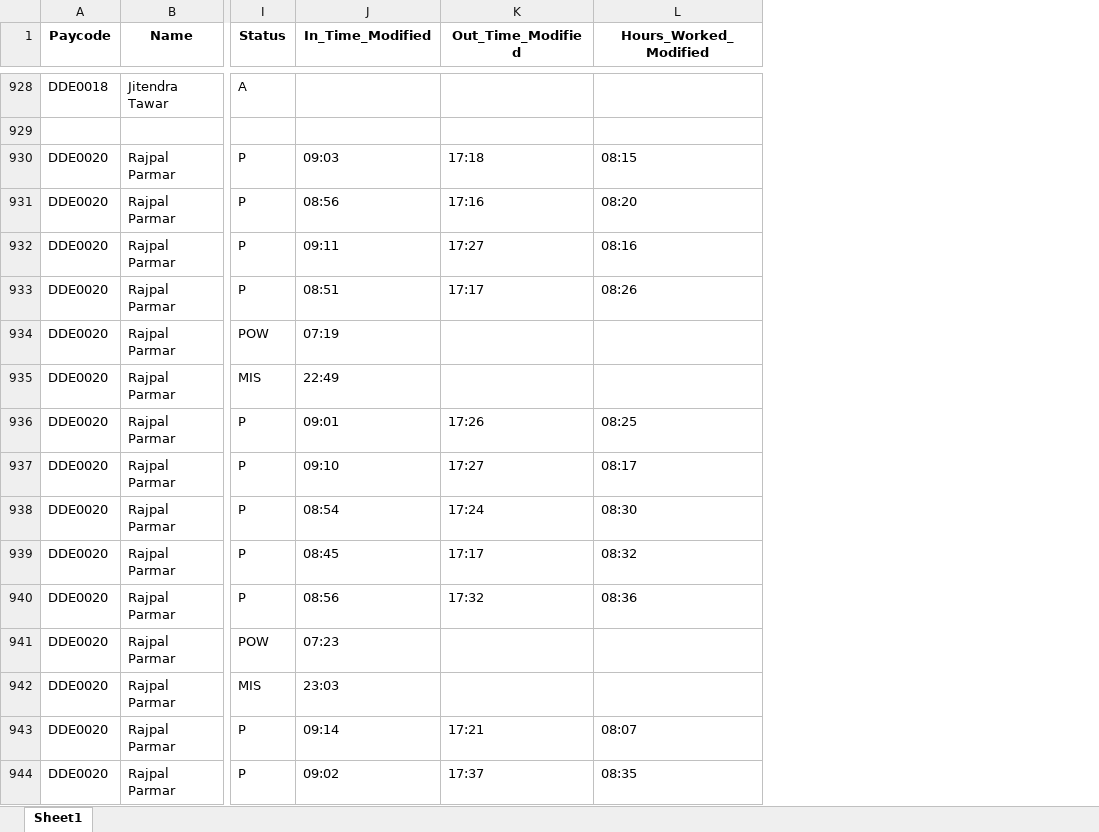
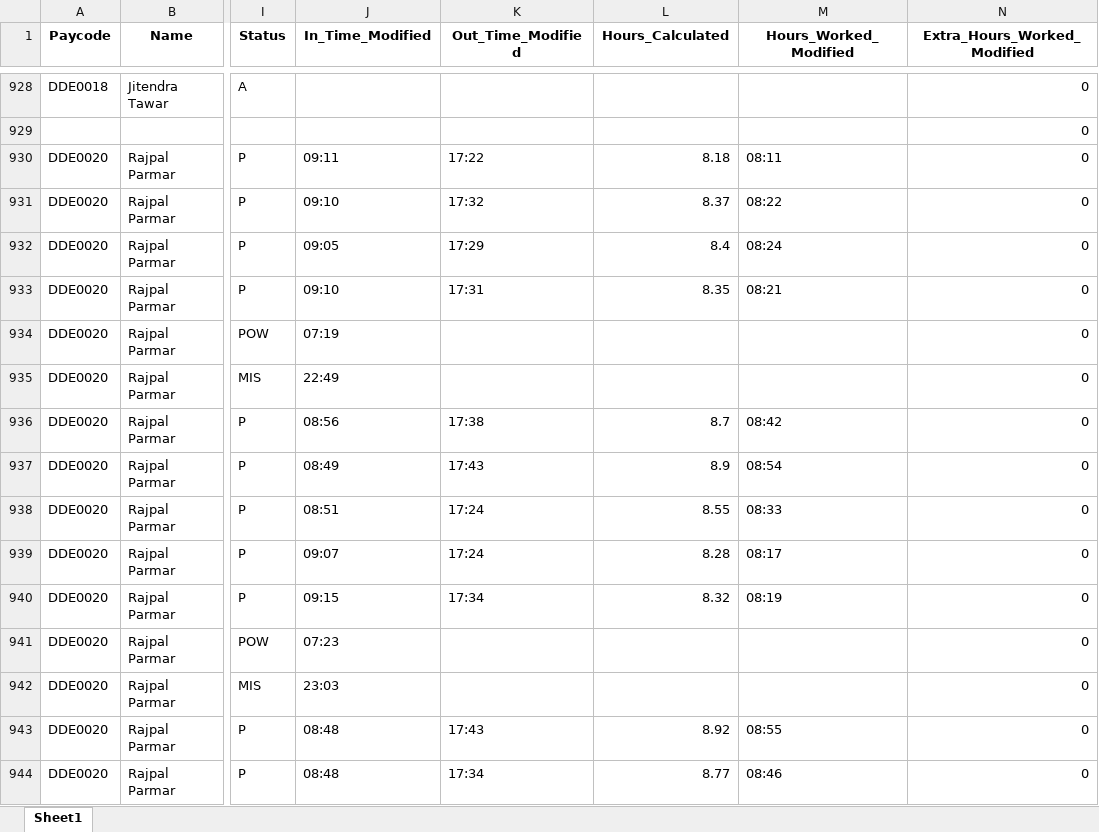
Before and after one commit to Jeevanath/attendance_app, an Excel workbook: data/processed.xlsx, sheet Sheet1, drawn as a sheet; only a part is shown, gaps mark what is left out; values as stored, in another font and other column widths than the file's, no borders; addresses are those after the commit; the diff covers the shown part only; the diff names each change by its address in the sheet, - before the commit and + after, or states it on an @@ line.

```diff
--- a/data/processed.xlsx (sheet Sheet1)
+++ b/data/processed.xlsx (sheet Sheet1)
+column L (Hours_Calculated), rows 930-944: 8.18 | 8.37 | 8.4 | 8.35 |  |  | 8.7 | 8.9 | 8.55 | 8.28 | 8.32 |  |  | 8.92 | 8.77
+column N (Extra_Hours_Worked_Modified), rows 928-944: all 0
-J930 (In_Time_Modified): 09:03
+J930 (In_Time_Modified): 09:11
-K930 (Out_Time_Modified): 17:18
+K930 (Out_Time_Modified): 17:22
-M930 (Hours_Worked_Modified): 08:15
+M930 (Hours_Worked_Modified): 08:11
-J931 (In_Time_Modified): 08:56
+J931 (In_Time_Modified): 09:10
-K931 (Out_Time_Modified): 17:16
+K931 (Out_Time_Modified): 17:32
-M931 (Hours_Worked_Modified): 08:20
+M931 (Hours_Worked_Modified): 08:22
-J932 (In_Time_Modified): 09:11
+J932 (In_Time_Modified): 09:05
-K932 (Out_Time_Modified): 17:27
+K932 (Out_Time_Modified): 17:29
-M932 (Hours_Worked_Modified): 08:16
+M932 (Hours_Worked_Modified): 08:24
-J933 (In_Time_Modified): 08:51
+J933 (In_Time_Modified): 09:10
-K933 (Out_Time_Modified): 17:17
+K933 (Out_Time_Modified): 17:31
-M933 (Hours_Worked_Modified): 08:26
+M933 (Hours_Worked_Modified): 08:21
-J936 (In_Time_Modified): 09:01
+J936 (In_Time_Modified): 08:56
-K936 (Out_Time_Modified): 17:26
+K936 (Out_Time_Modified): 17:38
-M936 (Hours_Worked_Modified): 08:25
+M936 (Hours_Worked_Modified): 08:42
-J937 (In_Time_Modified): 09:10
+J937 (In_Time_Modified): 08:49
-K937 (Out_Time_Modified): 17:27
+K937 (Out_Time_Modified): 17:43
-M937 (Hours_Worked_Modified): 08:17
+M937 (Hours_Worked_Modified): 08:54
-J938 (In_Time_Modified): 08:54
+J938 (In_Time_Modified): 08:51
-M938 (Hours_Worked_Modified): 08:30
+M938 (Hours_Worked_Modified): 08:33
-J939 (In_Time_Modified): 08:45
+J939 (In_Time_Modified): 09:07
-K939 (Out_Time_Modified): 17:17
+K939 (Out_Time_Modified): 17:24
-M939 (Hours_Worked_Modified): 08:32
+M939 (Hours_Worked_Modified): 08:17
-J940 (In_Time_Modified): 08:56
+J940 (In_Time_Modified): 09:15
-K940 (Out_Time_Modified): 17:32
+K940 (Out_Time_Modified): 17:34
-M940 (Hours_Worked_Modified): 08:36
+M940 (Hours_Worked_Modified): 08:19
-J943 (In_Time_Modified): 09:14
+J943 (In_Time_Modified): 08:48
-K943 (Out_Time_Modified): 17:21
+K943 (Out_Time_Modified): 17:43
-M943 (Hours_Worked_Modified): 08:07
+M943 (Hours_Worked_Modified): 08:55
-J944 (In_Time_Modified): 09:02
+J944 (In_Time_Modified): 08:48
-K944 (Out_Time_Modified): 17:37
+K944 (Out_Time_Modified): 17:34
-M944 (Hours_Worked_Modified): 08:35
+M944 (Hours_Worked_Modified): 08:46
```
Also changed, not shown: 1601 edited cells elsewhere in this sheet, 5 other files.
